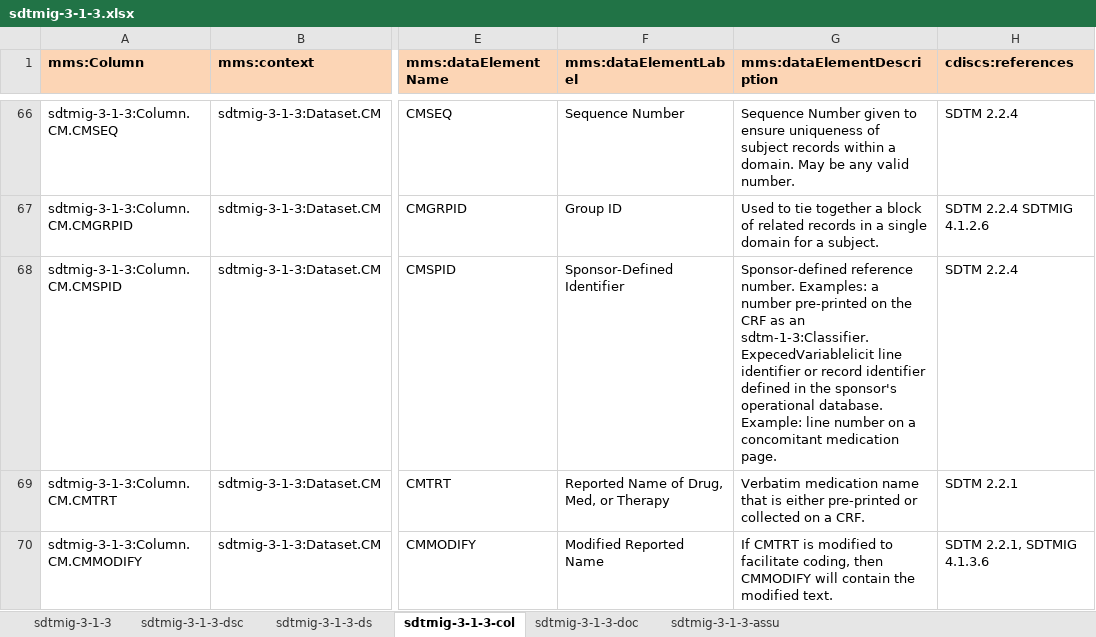
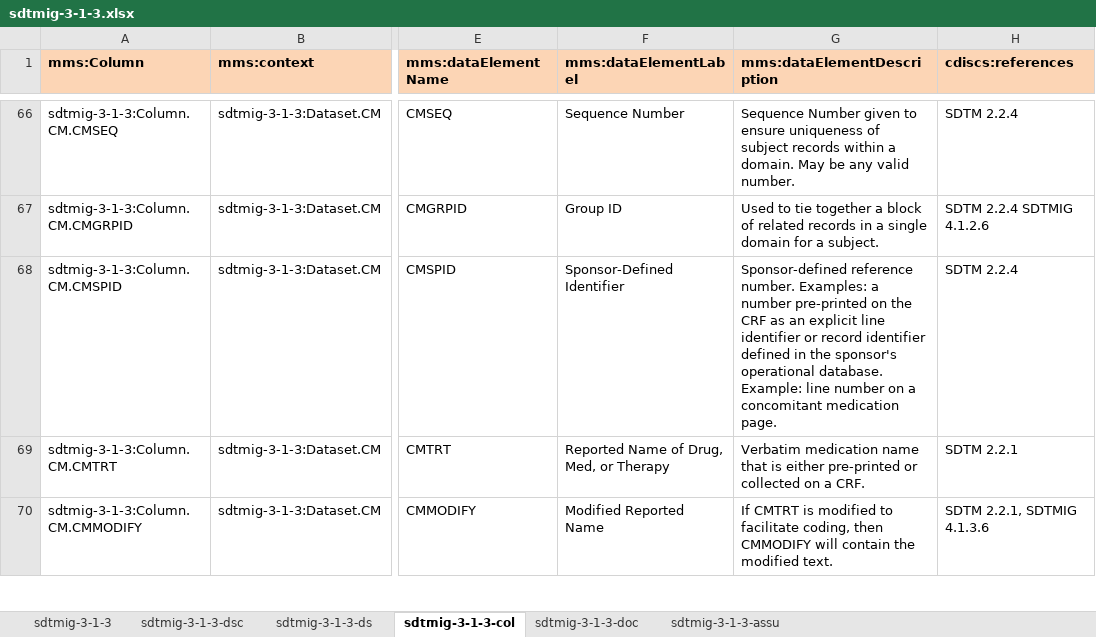
Before and after one commit to phuse-org/rdf.cdisc.org, an Excel workbook: import-files/sdtmig-3-1-3.xlsx, sheet sdtmig-3-1-3-col, drawn as a sheet; only a part is shown, gaps mark what is left out; values as stored, in another font and other column widths than the file's, no borders; conditional formats not drawn; the diff covers the shown part only; the diff names each change by its address in the sheet, - before the commit and + after, or states it on an @@ line.

Commit message:
Fixes from CDISC internal review

```diff
--- a/import-files/sdtmig-3-1-3.xlsx (sheet sdtmig-3-1-3-col)
+++ b/import-files/sdtmig-3-1-3.xlsx (sheet sdtmig-3-1-3-col)
-G68 (mms:dataElementDescription): …as an sdtm-1-3:Classifier.ExpecedVariablelicit line identifier…
+G68 (mms:dataElementDescription): …as an explicit line identifier…
```
Also changed, not shown: 72 edited cells elsewhere in this sheet, 1 other file.
